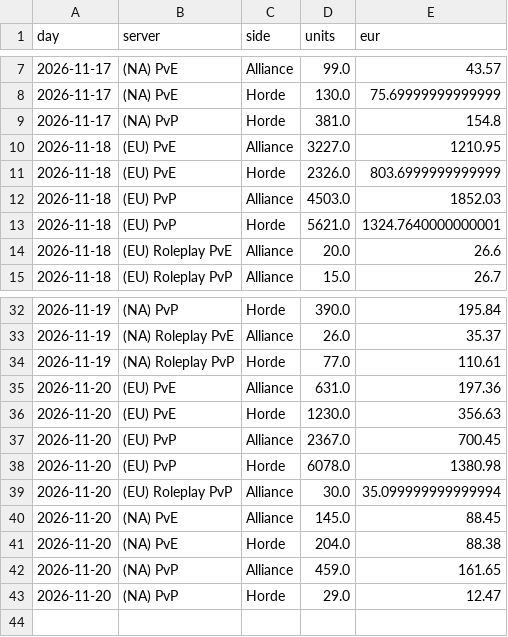
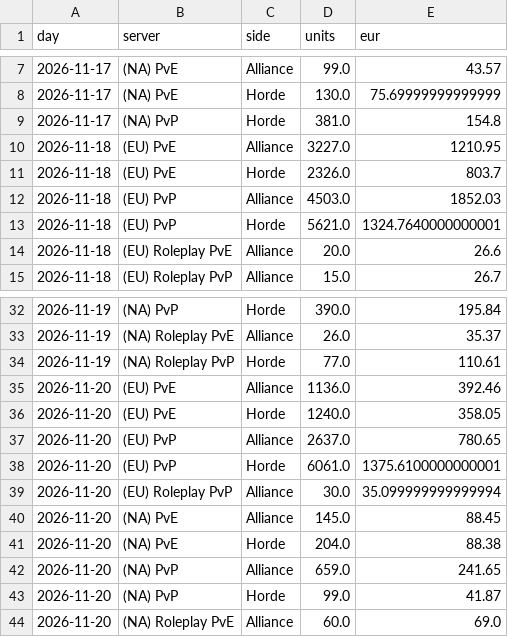
Before and after one commit to KornoticTheEnd/funpay-tracker, a CSV file: docs/report_sales.csv, drawn as a sheet; only a part is shown, gaps mark what is left out.

```diff
--- a/docs/report_sales.csv
+++ b/docs/report_sales.csv
@@ -10,3 +10,3 @@ day,server,side,units,eur
 2026-11-18,(EU) PvE,Alliance,3227.0,1210.95
-2026-11-18,(EU) PvE,Horde,2326.0,803.6999999999999
+2026-11-18,(EU) PvE,Horde,2326.0,803.7
 2026-11-18,(EU) PvP,Alliance,4503.0,1852.03
@@ -34,6 +34,6 @@ day,server,side,units,eur
 2026-11-19,(NA) Roleplay PvP,Horde,77.0,110.61
-2026-11-20,(EU) PvE,Alliance,631.0,197.36
-2026-11-20,(EU) PvE,Horde,1230.0,356.63
-2026-11-20,(EU) PvP,Alliance,2367.0,700.45
-2026-11-20,(EU) PvP,Horde,6078.0,1380.98
+2026-11-20,(EU) PvE,Alliance,1136.0,392.46
+2026-11-20,(EU) PvE,Horde,1240.0,358.05
+2026-11-20,(EU) PvP,Alliance,2637.0,780.65
+2026-11-20,(EU) PvP,Horde,6061.0,1375.6100000000001
 2026-11-20,(EU) Roleplay PvP,Alliance,30.0,35.099999999999994
@@ -41,3 +41,4 @@ day,server,side,units,eur
 2026-11-20,(NA) PvE,Horde,204.0,88.38
-2026-11-20,(NA) PvP,Alliance,459.0,161.65
-2026-11-20,(NA) PvP,Horde,29.0,12.47
+2026-11-20,(NA) PvP,Alliance,659.0,241.65
+2026-11-20,(NA) PvP,Horde,99.0,41.87
+2026-11-20,(NA) Roleplay PvE,Alliance,60.0,69.0
```
Also changed, not shown: docs/report_prices.csv, 4 other files.
